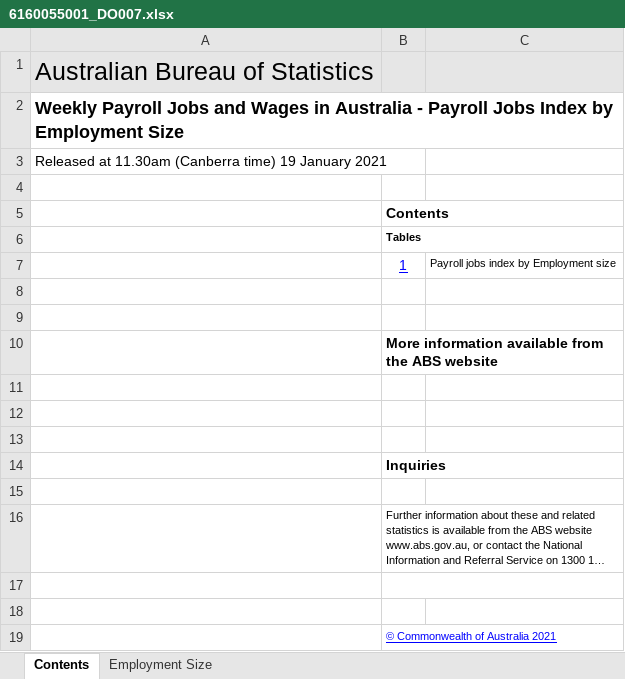
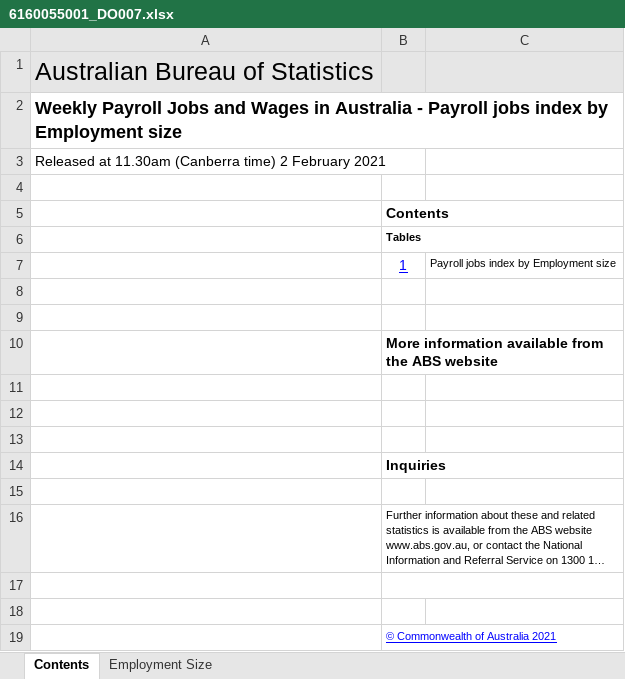
Before and after one commit to grattan/macro_dashboard_data, an Excel workbook: data-raw/abs/payrolls/6160055001_DO007.xlsx, sheet Contents, drawn as a sheet; long unchanged cells end in …; values as stored, in another font and other column widths than the file's, no borders; charts and pictures not drawn; the diff names each change by its address in the sheet, - before the commit and + after, or states it on an @@ line.

```diff
--- a/data-raw/abs/payrolls/6160055001_DO007.xlsx (sheet Contents)
+++ b/data-raw/abs/payrolls/6160055001_DO007.xlsx (sheet Contents)
-A2: …- Payroll Jobs Index by Employment Size
+A2: …- Payroll jobs index by Employment size
-A3: …(Canberra time) 19 January 2021
+A3: …(Canberra time) 2 February 2021
```
Also changed, not shown: sheet Employment Size, data-raw/abs/payrolls/6160055001_DO005.xlsx, data-raw/abs/payrolls/6160055001_DO006.xlsx, 18 other files.
